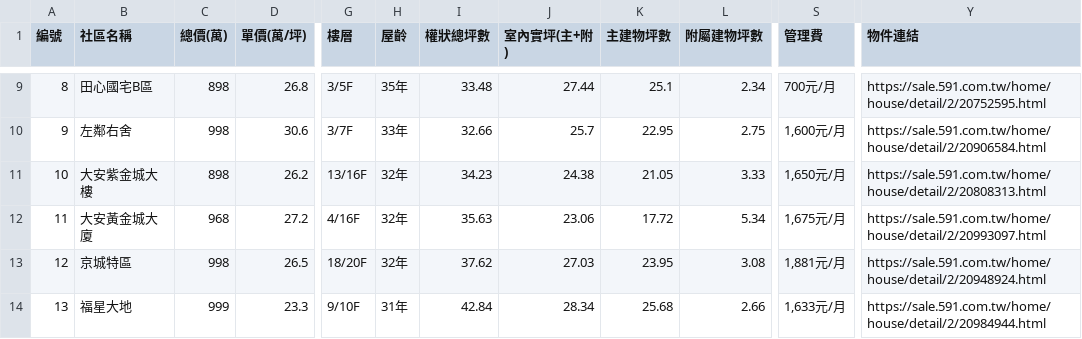
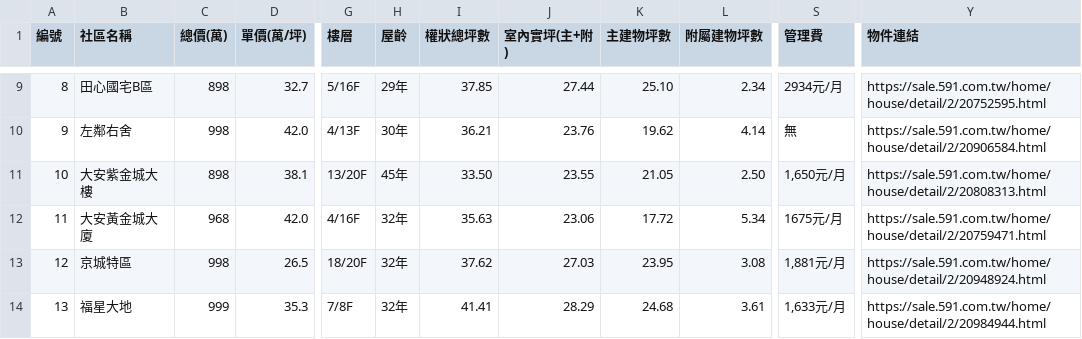
Before and after one commit to derekhcw168/taichung-house-hunting, a CSV file: 591看屋物件綜合比較表.csv, drawn as a sheet; only a part is shown, gaps mark what is left out; the diff covers the shown part only; the diff names each change by its address in the sheet, - before the commit and + after, or states it on an @@ line.

```diff
--- a/591看屋物件綜合比較表.csv
+++ b/591看屋物件綜合比較表.csv
-D9 (單價(萬/坪)): 26.8
+D9 (單價(萬/坪)): 32.7
-G9 (樓層): 3/5F
+G9 (樓層): 5/16F
-H9 (屋齡): 35年
+H9 (屋齡): 29年
-I9 (權狀總坪數): 33.48
+I9 (權狀總坪數): 37.85
-K9 (主建物坪數): 25.1
+K9 (主建物坪數): 25.10
-S9 (管理費): 700元/月
+S9 (管理費): 2934元/月
-D10 (單價(萬/坪)): 30.6
+D10 (單價(萬/坪)): 42.0
-G10 (樓層): 3/7F
+G10 (樓層): 4/13F
-H10 (屋齡): 33年
+H10 (屋齡): 30年
-I10 (權狀總坪數): 32.66
+I10 (權狀總坪數): 36.21
-J10 (室內實坪(主+附)): 25.7
+J10 (室內實坪(主+附)): 23.76
-K10 (主建物坪數): 22.95
+K10 (主建物坪數): 19.62
-L10 (附屬建物坪數): 2.75
+L10 (附屬建物坪數): 4.14
-S10 (管理費): 1,600元/月
+S10 (管理費): 無
-D11 (單價(萬/坪)): 26.2
+D11 (單價(萬/坪)): 38.1
-G11 (樓層): 13/16F
+G11 (樓層): 13/20F
-H11 (屋齡): 32年
+H11 (屋齡): 45年
-I11 (權狀總坪數): 34.23
+I11 (權狀總坪數): 33.50
-J11 (室內實坪(主+附)): 24.38
+J11 (室內實坪(主+附)): 23.55
-L11 (附屬建物坪數): 3.33
+L11 (附屬建物坪數): 2.50
-D12 (單價(萬/坪)): 27.2
+D12 (單價(萬/坪)): 42.0
-S12 (管理費): 1,675元/月
+S12 (管理費): 1675元/月
-Y12 (物件連結): https://sale.591.com.tw/home/house/detail/2/20993097.html
+Y12 (物件連結): https://sale.591.com.tw/home/house/detail/2/20759471.html
-D14 (單價(萬/坪)): 23.3
+D14 (單價(萬/坪)): 35.3
-G14 (樓層): 9/10F
+G14 (樓層): 7/8F
-H14 (屋齡): 31年
+H14 (屋齡): 32年
-I14 (權狀總坪數): 42.84
+I14 (權狀總坪數): 41.41
-J14 (室內實坪(主+附)): 28.34
+J14 (室內實坪(主+附)): 28.29
-K14 (主建物坪數): 25.68
+K14 (主建物坪數): 24.68
-L14 (附屬建物坪數): 2.66
+L14 (附屬建物坪數): 3.61
```
Also changed, not shown: 101 edited cells elsewhere in this file, 4 other files.
